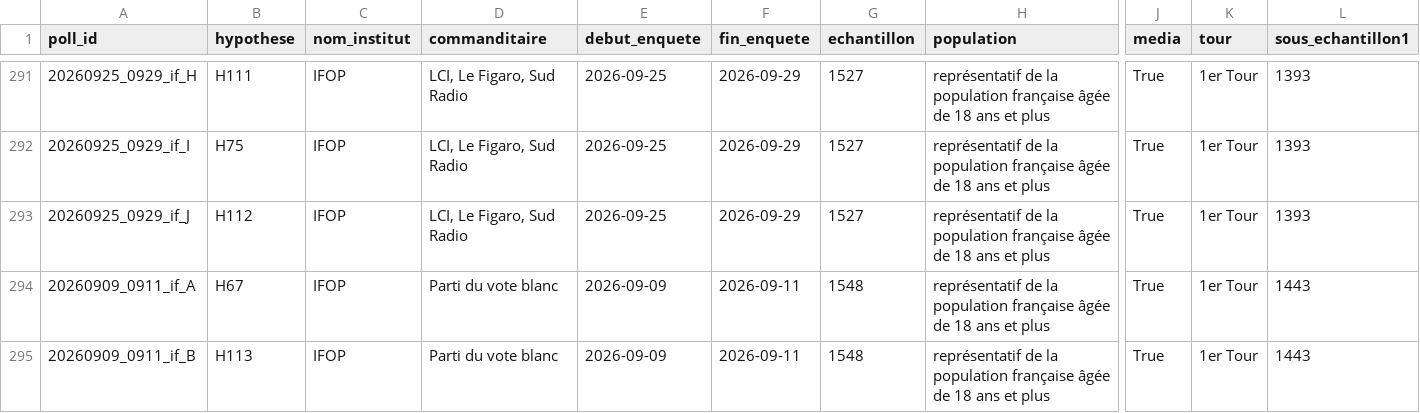
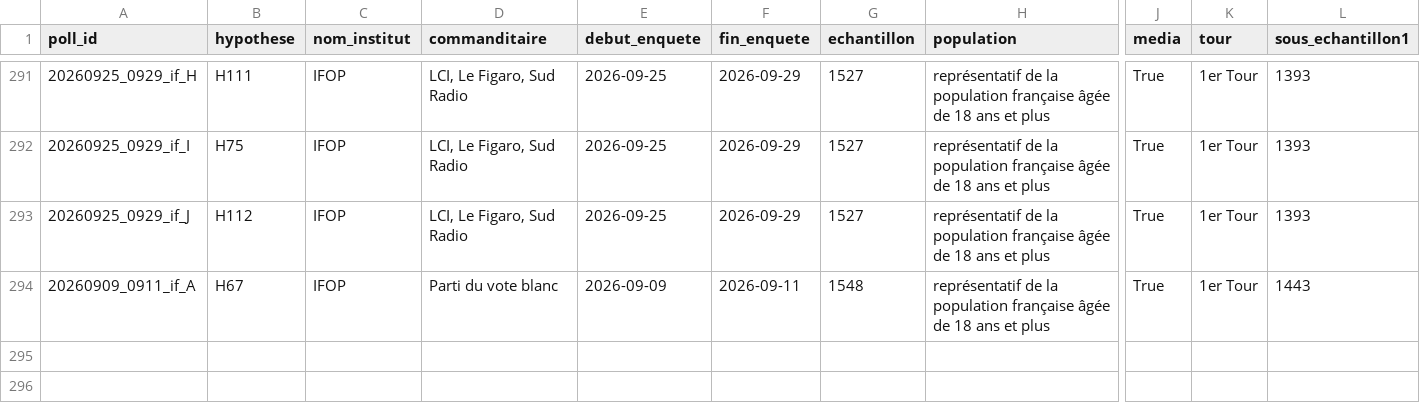
Before and after one commit to MieuxVoter/presidentielle2027, a CSV file: polls.csv, drawn as a sheet; only a part is shown, gaps mark what is left out; rows hold the shown columns only; the diff names each change by its address in the sheet, - before the commit and + after, or states it on an @@ line.

Commit message:
Remove blank vote as candidate

```diff
--- a/polls.csv
+++ b/polls.csv
-row 295: 20260909_0911_if_B | H113 | IFOP | Parti du vote blanc | 2026-09-09 | 2026-09-11 | 1548 | représentatif de la population française âgée de 18 ans et plus | True | 1er Tour | 1443
```
Also changed, not shown: candidats.csv, hypotheses.csv, 1 other file.
